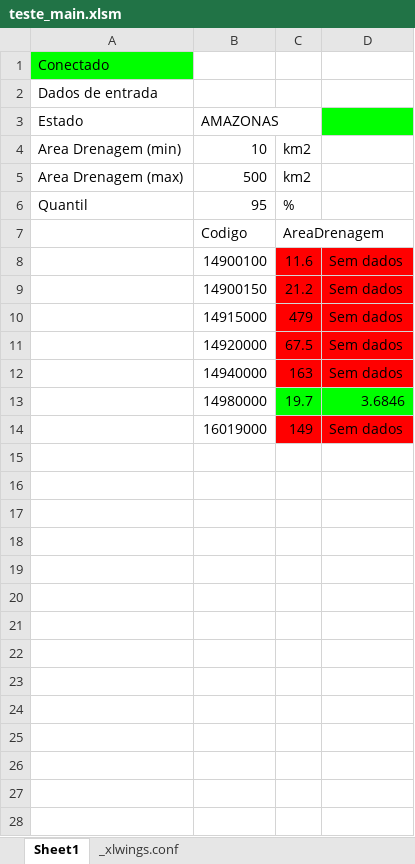
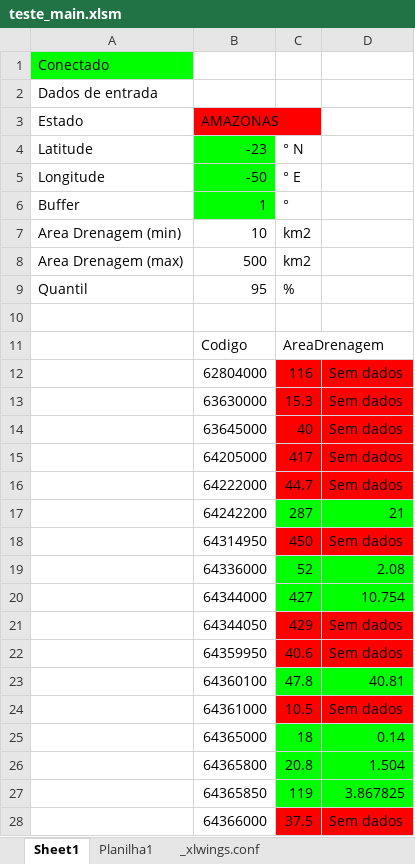
Before and after one commit to alexnaoki/Excel-python, an Excel workbook: main/teste_main/teste_main.xlsm, sheet Sheet1, drawn as a sheet; only a part is shown; values as stored, in another font and other column widths than the file's, no borders; charts and pictures not drawn; removed rows and columns are numbered as before the commit, all else as after; the diff covers the shown part only; the diff names each change by its address in the sheet, - before the commit and + after, or states it on an @@ line.

Commit message:
Add choice between Estados or LatLon with buffer, and improved code.

```diff
--- a/main/teste_main/teste_main.xlsm (sheet Sheet1)
+++ b/main/teste_main/teste_main.xlsm (sheet Sheet1)
+sheet tab: Planilha1
-B3 fill: none
+B3 fill: #FF0000
-D3 fill: #00FF00
+D3 fill: none
+row 4: Latitude | -23 | ° N
+row 5: Longitude | -50 | ° E
+row 6: Buffer | 1 | °
+row 10: (empty)
-row 8:  | 14900100 | 11.6 | Sem dados
-row 9:  | 14900150 | 21.2 | Sem dados
-row 10:  | 14915000 | 479 | Sem dados
-row 11:  | 14920000 | 67.5 | Sem dados
-row 12:  | 14940000 | 163 | Sem dados
-row 13:  | 14980000 | 19.7 | 3.6846
-row 14:  | 16019000 | 149 | Sem dados
+row 12:  | 62804000 | 116 | Sem dados
+row 13:  | 63630000 | 15.3 | Sem dados
+row 14:  | 63645000 | 40 | Sem dados
+row 15:  | 64205000 | 417 | Sem dados
+row 16:  | 64222000 | 44.7 | Sem dados
+row 17:  | 64242200 | 287 | 21
+row 18:  | 64314950 | 450 | Sem dados
+row 19:  | 64336000 | 52 | 2.08
+row 20:  | 64344000 | 427 | 10.754
+row 21:  | 64344050 | 429 | Sem dados
+row 22:  | 64359950 | 40.6 | Sem dados
+row 23:  | 64360100 | 47.8 | 40.81
+row 24:  | 64361000 | 10.5 | Sem dados
+row 25:  | 64365000 | 18 | 0.14
+row 26:  | 64365800 | 20.8 | 1.504
+row 27:  | 64365850 | 119 | 3.867825
+row 28:  | 64366000 | 37.5 | Sem dados
```
Also changed, not shown: 5 added rows elsewhere in this sheet, 1 other file.
